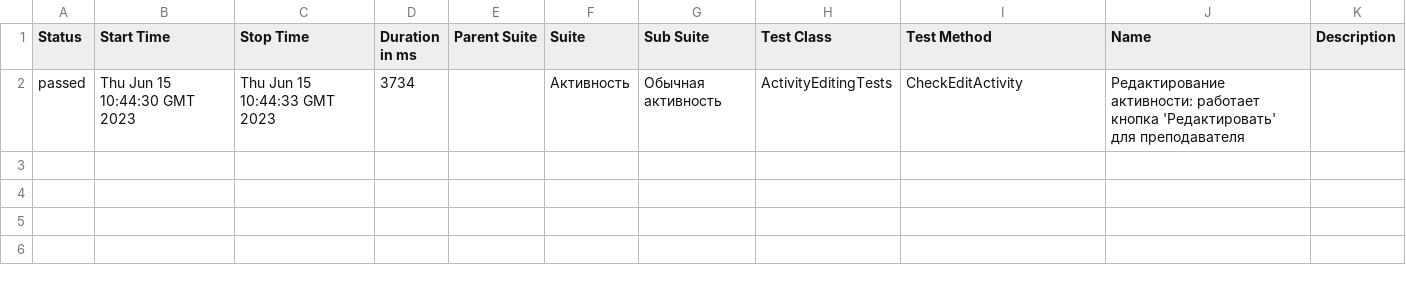
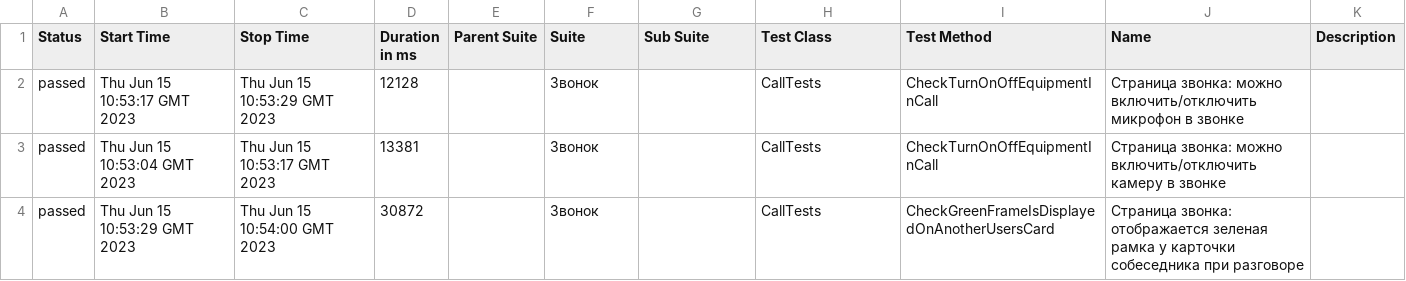
Before and after one commit to rahmonov0001/rahmonov0001.github.io, a CSV file: data/suites.csv, drawn as a sheet.

```diff
--- a/data/suites.csv
+++ b/data/suites.csv
@@ -1,2 +1,4 @@
 "Status","Start Time","Stop Time","Duration in ms","Parent Suite","Suite","Sub Suite","Test Class","Test Method","Name","Description"
-"passed","Thu Jun 15 10:44:30 GMT 2023","Thu Jun 15 10:44:33 GMT 2023","3734","","Активность","Обычная активность","ActivityEditingTests","CheckEditActivity","Редактирование активности: работает кнопка 'Редактировать' для преподавателя",""
+"passed","Thu Jun 15 10:53:17 GMT 2023","Thu Jun 15 10:53:29 GMT 2023","12128","","Звонок","","CallTests","CheckTurnOnOffEquipmentInCall","Страница звонка: можно включить/отключить микрофон в звонке",""
+"passed","Thu Jun 15 10:53:04 GMT 2023","Thu Jun 15 10:53:17 GMT 2023","13381","","Звонок","","CallTests","CheckTurnOnOffEquipmentInCall","Страница звонка: можно включить/отключить камеру в звонке",""
+"passed","Thu Jun 15 10:53:29 GMT 2023","Thu Jun 15 10:54:00 GMT 2023","30872","","Звонок","","CallTests","CheckGreenFrameIsDisplayedOnAnotherUsersCard","Страница звонка: отображается зеленая рамка у карточки собеседника при разговоре",""
```
Also changed, not shown: 28 other files.
